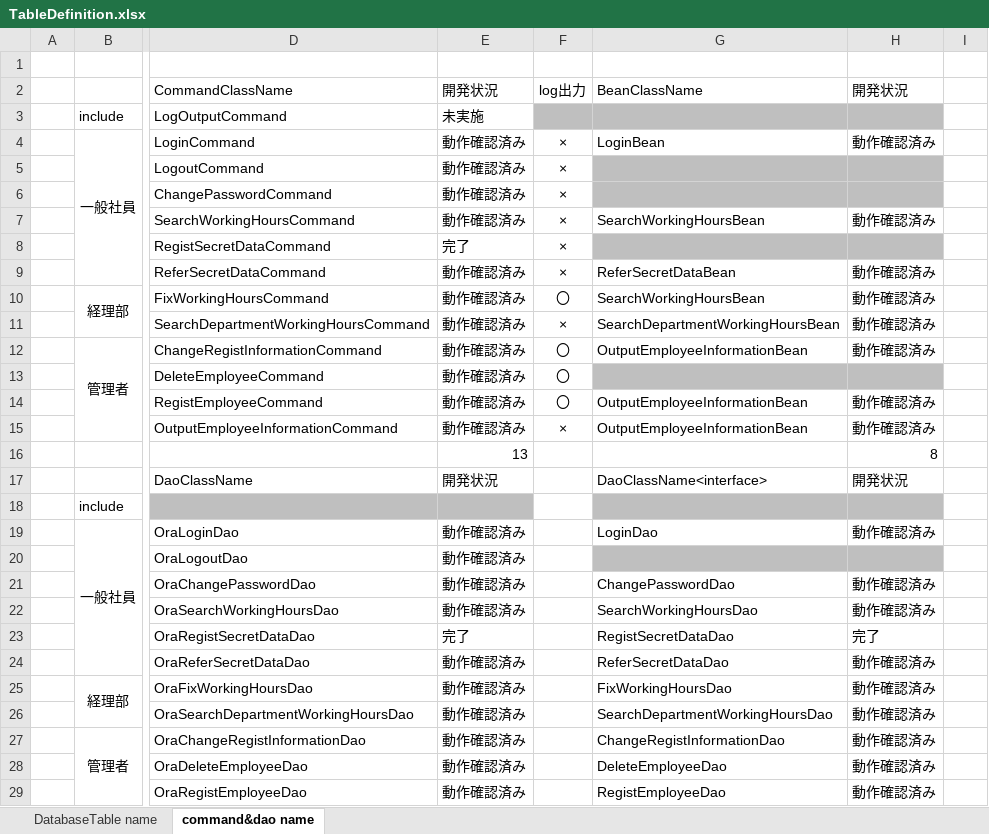
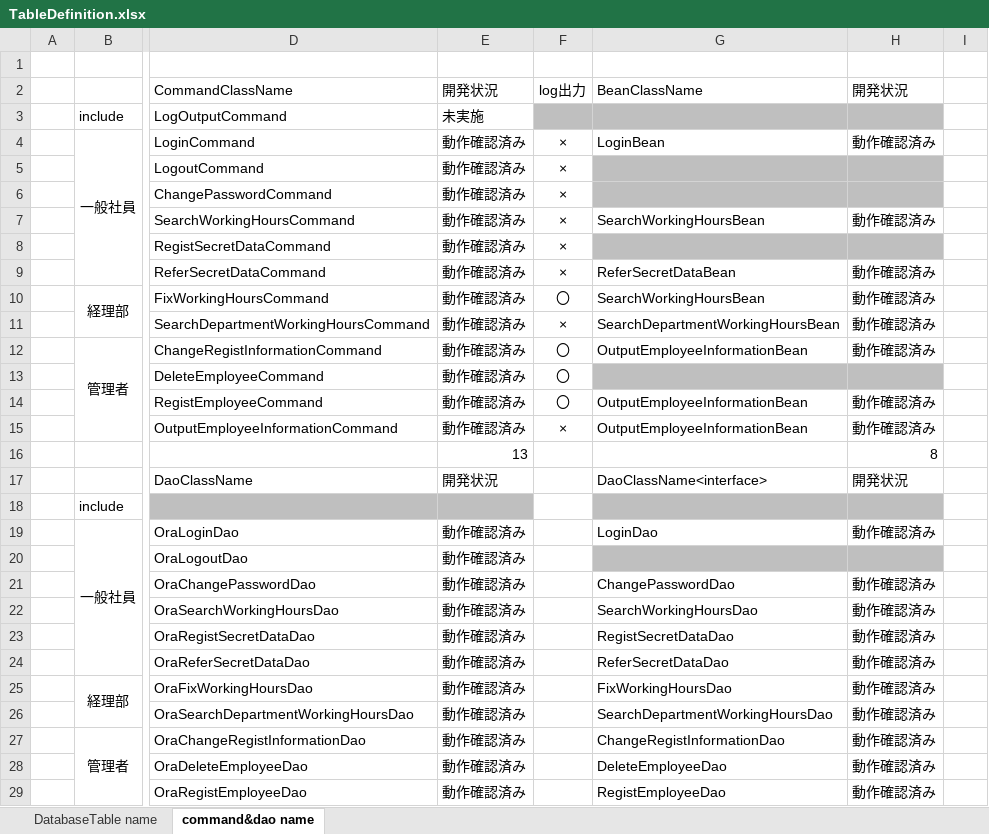
Before and after one commit to rt19304023/rjp5, an Excel workbook: TableDefinition.xlsx, sheet command&dao name, drawn as a sheet; only a part is shown, gaps mark what is left out; values as stored, in another font and other column widths than the file's, no borders; charts and pictures and conditional formats not drawn; the diff names each change by its address in the sheet, - before the commit and + after, or states it on an @@ line.

```diff
--- a/TableDefinition.xlsx (sheet command&dao name)
+++ b/TableDefinition.xlsx (sheet command&dao name)
-E8: 完了
+E8: 動作確認済み
-E23: 完了
+E23: 動作確認済み
-H23: 完了
+H23: 動作確認済み
```
Also changed, not shown: charts or pictures, 20 other files.
